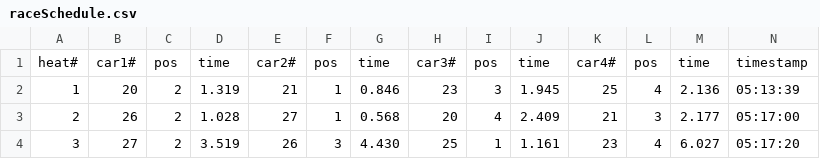
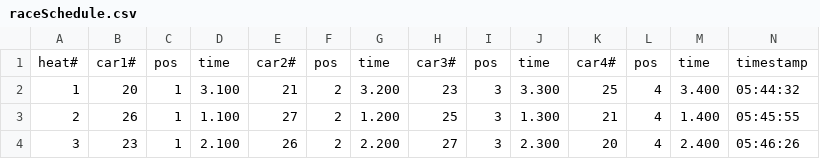
Before and after one commit to natedudley/pyDerby, a CSV file: csv/raceSchedule.csv, drawn as a sheet; only a part is shown; the diff covers the shown part only.

```diff
--- a/csv/raceSchedule.csv
+++ b/csv/raceSchedule.csv
@@ -1,4 +1,4 @@
 heat#, car1#, pos, time, car2#, pos, time, car3#, pos, time, car4#, pos, time, timestamp
-1, 20, 2, 1.319,21, 1, 0.846,23, 3, 1.945,25, 4, 2.136,05:13:39
-2, 26, 2, 1.028,27, 1, 0.568,20, 4, 2.409,21, 3, 2.177,05:17:00
-3, 27, 2, 3.519,26, 3, 4.430,25, 1, 1.161,23, 4, 6.027,05:17:20
+1, 20, 1, 3.100,21, 2, 3.200,23, 3, 3.300,25, 4, 3.400,05:44:32
+2, 26, 1, 1.100,27, 2, 1.200,25, 3, 1.300,21, 4, 1.400,05:45:55
+3, 23, 1, 2.100,26, 2, 2.200,27, 3, 2.300,20, 4, 2.400,05:46:26
```
Also changed, not shown: 32 edited cells elsewhere in this file, 3 other files.
